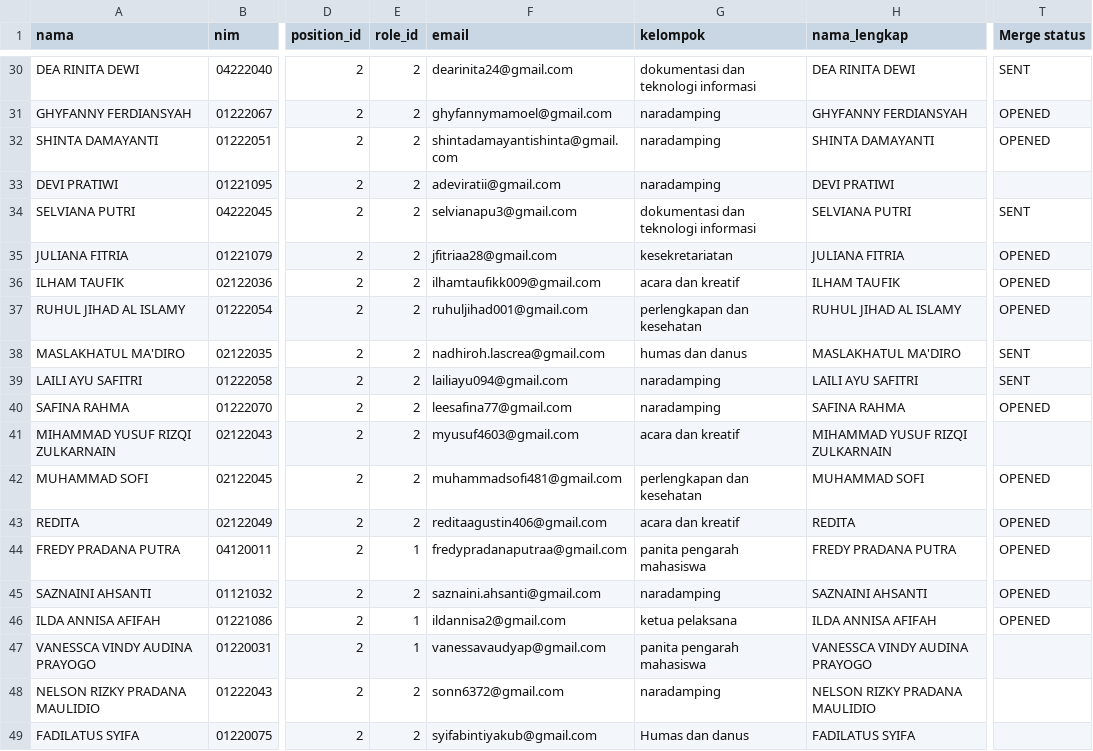
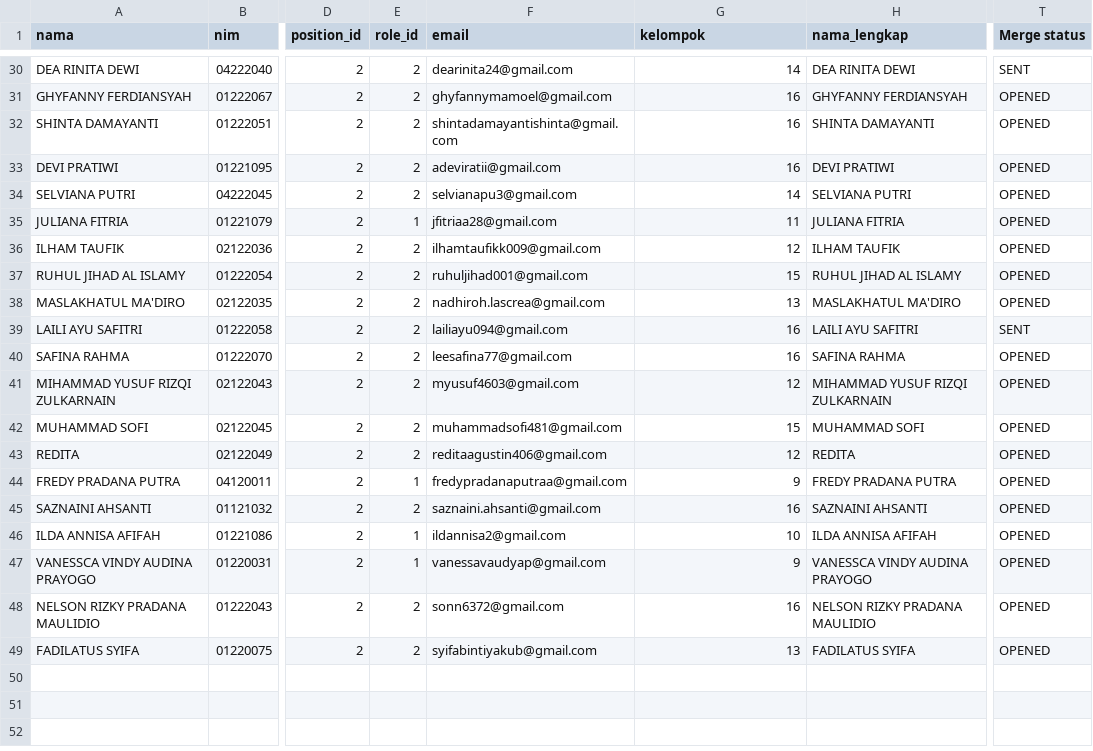
Before and after one commit to Bagus1508/pkkmb2023, a CSV file: storage/datauser/datapanitia.csv, drawn as a sheet; only a part is shown, gaps mark what is left out; the diff covers the shown part only; the diff names each change by its address in the sheet, - before the commit and + after, or states it on an @@ line.

Commit message:
feat: Update Data dan Seeder Kelompok

```diff
--- a/storage/datauser/datapanitia.csv
+++ b/storage/datauser/datapanitia.csv
-G30 (kelompok): dokumentasi dan teknologi informasi
+G30 (kelompok): 14
-G31:G33 (kelompok): naradamping
+G31:G33 (kelompok): 16
-T33 (Merge status): (empty)
+T33 (Merge status): OPENED
-G34 (kelompok): dokumentasi dan teknologi informasi
+G34 (kelompok): 14
-T34 (Merge status): SENT
+T34 (Merge status): OPENED
-E35 (role_id): 2
+E35 (role_id): 1
-G35 (kelompok): kesekretariatan
+G35 (kelompok): 11
-G36 (kelompok): acara dan kreatif
+G36 (kelompok): 12
-G37 (kelompok): perlengkapan dan kesehatan
+G37 (kelompok): 15
-G38 (kelompok): humas dan danus
+G38 (kelompok): 13
-T38 (Merge status): SENT
+T38 (Merge status): OPENED
-G39:G40 (kelompok): naradamping
+G39:G40 (kelompok): 16
-G41 (kelompok): acara dan kreatif
+G41 (kelompok): 12
-T41 (Merge status): (empty)
+T41 (Merge status): OPENED
-G42 (kelompok): perlengkapan dan kesehatan
+G42 (kelompok): 15
-G43 (kelompok): acara dan kreatif
+G43 (kelompok): 12
-G44 (kelompok): panita pengarah mahasiswa
+G44 (kelompok): 9
-G45 (kelompok): naradamping
+G45 (kelompok): 16
-G46 (kelompok): ketua pelaksana
+G46 (kelompok): 10
-G47 (kelompok): panita pengarah mahasiswa
+G47 (kelompok): 9
-T47:T49 (Merge status): (empty)
+T47:T49 (Merge status): OPENED
-G48 (kelompok): naradamping
+G48 (kelompok): 16
-G49 (kelompok): Humas dan danus
+G49 (kelompok): 13
```
Also changed, not shown: 30 edited cells elsewhere in this file, storage/datauser/datapeserta.csv, 5 other files.
